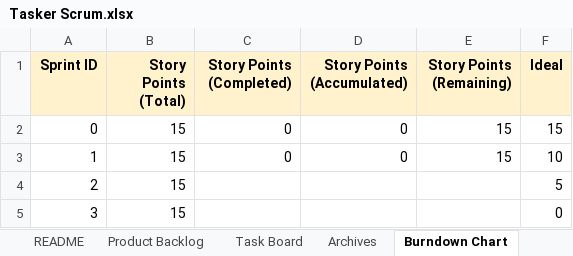
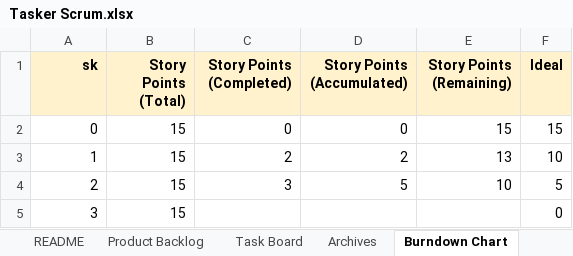
Before and after one commit to anchiou/cs180-tasks, an Excel workbook: docs/Tasker Scrum.xlsx, sheet Burndown Chart, drawn as a sheet; values as stored, in another font and other column widths than the file's, no borders; charts and pictures not drawn; the diff names each change by its address in the sheet, - before the commit and + after, or states it on an @@ line.

Commit message:
docs: update sprint 3 scrum

```diff
--- a/docs/Tasker Scrum.xlsx (sheet Burndown Chart)
+++ b/docs/Tasker Scrum.xlsx (sheet Burndown Chart)
-A1: Sprint ID
+A1: sk
-C3 (Story Points (Completed)): 0
+C3 (Story Points (Completed)): 2
-D3 (Story Points (Accumulated)): 0
+D3 (Story Points (Accumulated)): 2
-E3 (Story Points (Remaining)): 15
+E3 (Story Points (Remaining)): 13
-C4 (Story Points (Completed)): (empty)
+C4 (Story Points (Completed)): 3
-D4 (Story Points (Accumulated)): (empty)
+D4 (Story Points (Accumulated)): 5
-E4 (Story Points (Remaining)): (empty)
+E4 (Story Points (Remaining)): 10
```
Also changed, not shown: sheet Task Board, sheet Archives, charts or pictures.
